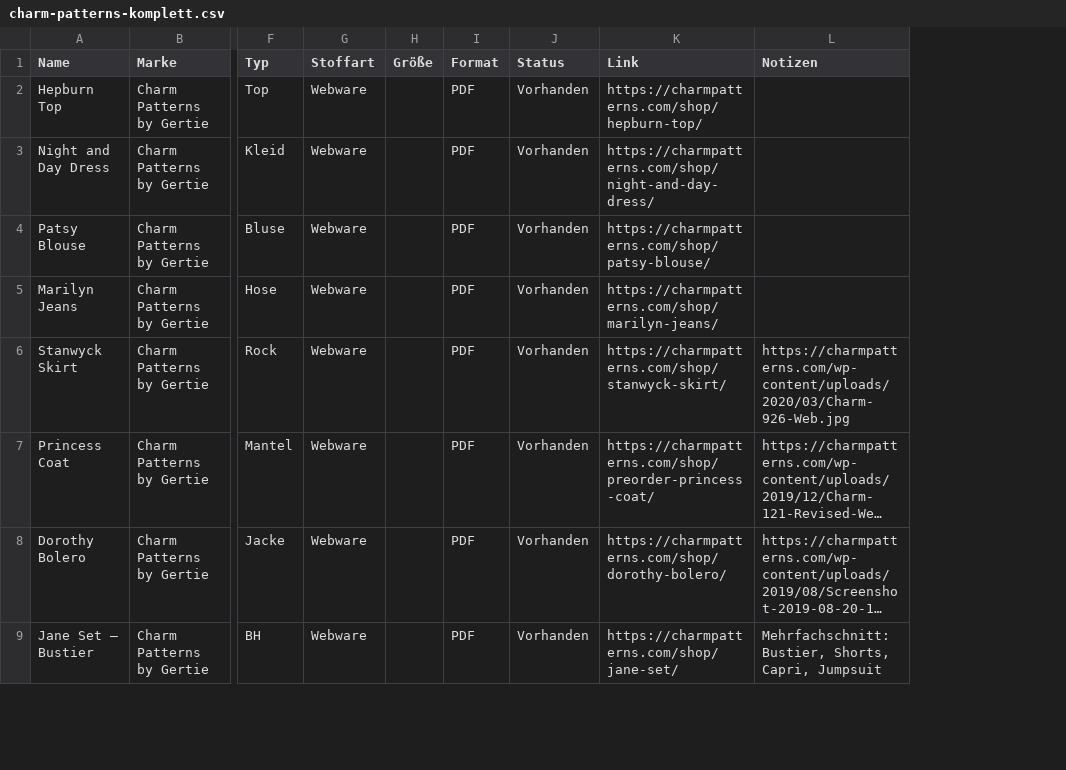
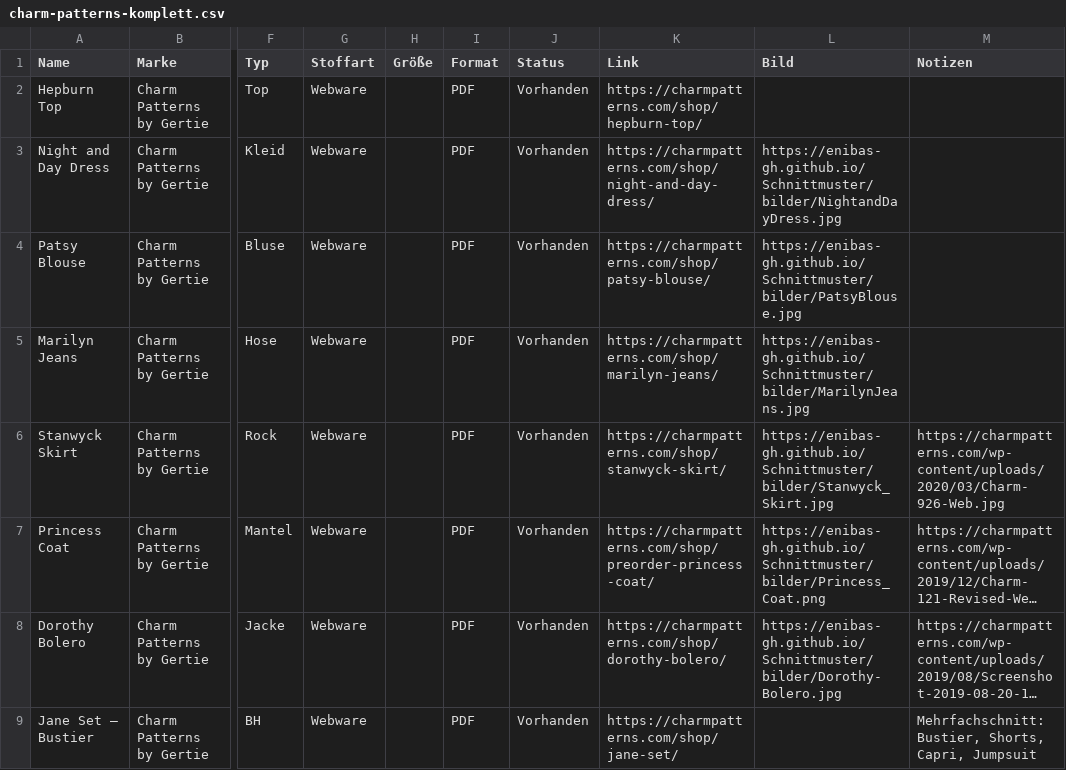
Before and after one commit to Enibas-GH/Schnittmuster, a CSV file: charm-patterns-komplett.csv, drawn as a sheet; only a part is shown, gaps mark what is left out; long unchanged cells end in …; the diff names each change by its address in the sheet, - before the commit and + after, or states it on an @@ line.

```diff
--- a/charm-patterns-komplett.csv
+++ b/charm-patterns-komplett.csv
+column L (Bild), rows 3-8: https://enibas-gh.github.io/Schnittmuster/bilder/NightandDayDress.jpg | https://enibas-gh.github.io/Schnittmuster/bilder/PatsyBlouse.jpg | https://enibas-gh.github.io/Schnittmuster/bilder/MarilynJeans.jpg | https://enibas-gh.github.io/Schnittmuster/bilder/Stanwyck_Skirt.jpg | https://enibas-gh.github.io/Schnittmuster/bilder/Princess_Coat.png | https://enibas-gh.github.io/Schnittmuster/bilder/Dorothy-Bolero.jpg
```
Also changed, not shown: farbenmix.csv, gertie-patreon-komplett-v6.csv, 1 other file.
